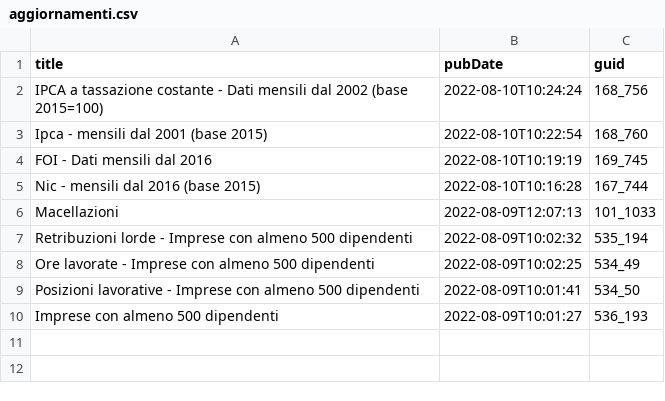
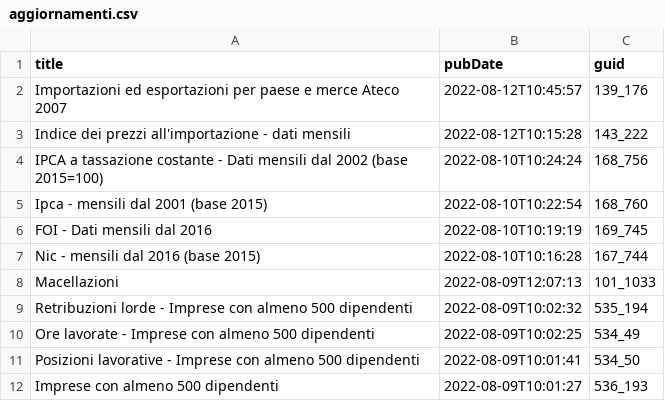
Before and after one commit to ondata/guida-api-istat, a CSV file: risorse/aggiornamenti.csv, drawn as a sheet.

```diff
--- a/risorse/aggiornamenti.csv
+++ b/risorse/aggiornamenti.csv
@@ -1,2 +1,4 @@
 title,pubDate,guid
+Importazioni ed esportazioni per paese e merce Ateco 2007,2022-08-12T10:45:57,139_176
+Indice dei prezzi all'importazione - dati mensili,2022-08-12T10:15:28,143_222
 IPCA a tassazione costante - Dati mensili dal 2002 (base 2015=100),2022-08-10T10:24:24,168_756
```
Also changed, not shown: 1 other file.
